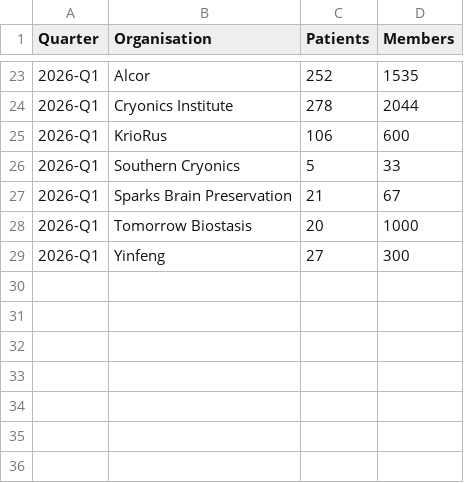
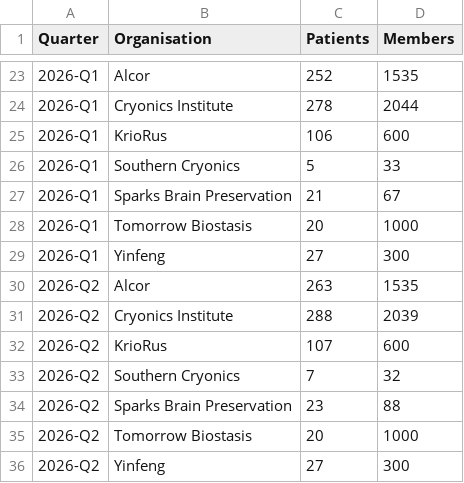
Before and after one commit to JinMuYang/cryostats, a CSV file: data.csv, drawn as a sheet; only a part is shown, gaps mark what is left out; the diff names each change by its address in the sheet, - before the commit and + after, or states it on an @@ line.

Commit message:
Update data.csv

```diff
--- a/data.csv
+++ b/data.csv
+row 30: 2026-Q2 | Alcor | 263 | 1535
+row 31: 2026-Q2 | Cryonics Institute | 288 | 2039
+row 32: 2026-Q2 | KrioRus | 107 | 600
+row 33: 2026-Q2 | Southern Cryonics | 7 | 32
+row 34: 2026-Q2 | Sparks Brain Preservation | 23 | 88
+row 35: 2026-Q2 | Tomorrow Biostasis | 20 | 1000
+row 36: 2026-Q2 | Yinfeng | 27 | 300
```
